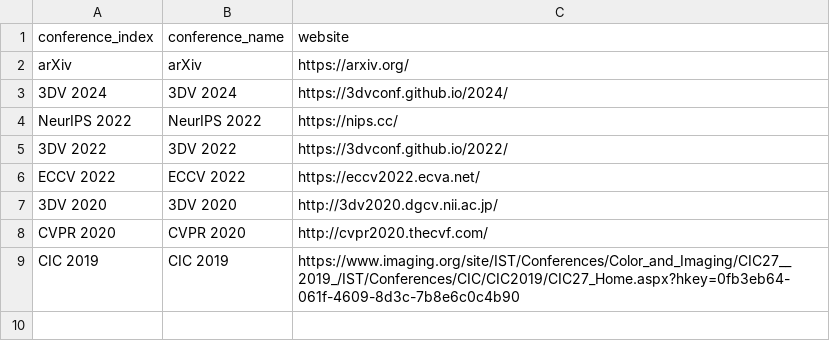
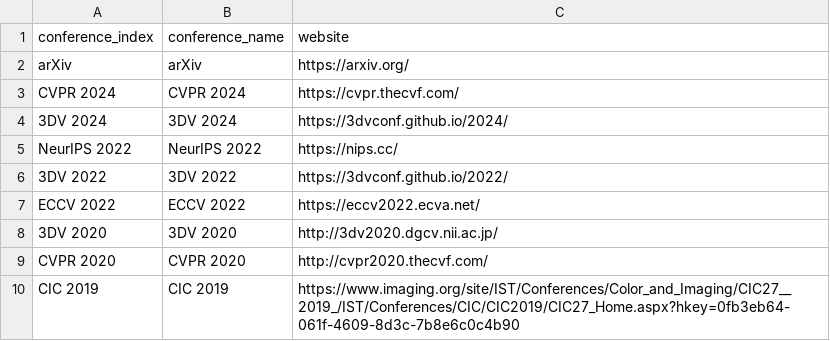
Before and after one commit to Jianghanxiao/jianghanxiao.github.io, a CSV file: data/conference.csv, drawn as a sheet.

```diff
--- a/data/conference.csv
+++ b/data/conference.csv
@@ -2,2 +2,3 @@ conference_index,conference_name,website
 arXiv,arXiv,https://arxiv.org/
+CVPR 2024,CVPR 2024,https://cvpr.thecvf.com/
 3DV 2024,3DV 2024,https://3dvconf.github.io/2024/
```
Also changed, not shown: 3 other files.
